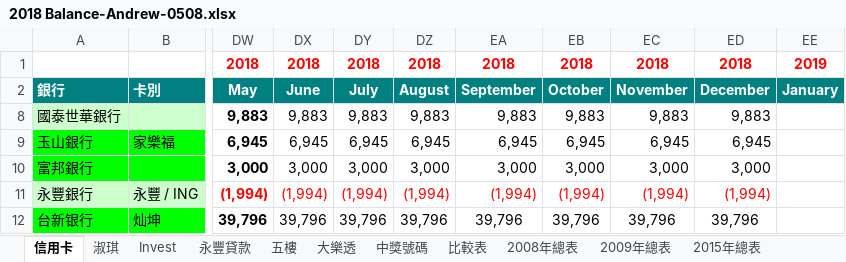
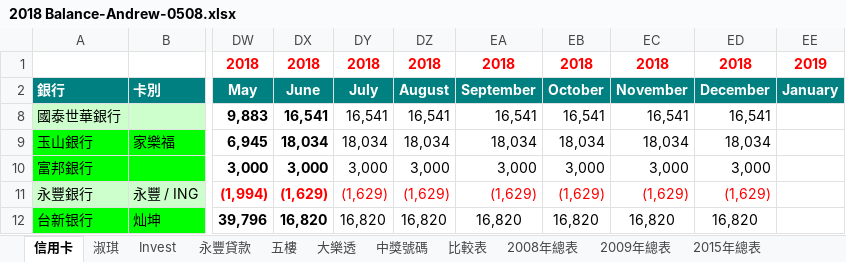
Before and after one commit to andrewcywang/Taipei-102, an Excel workbook: 移動測試/2018 Balance-Andrew-0508.xlsx, sheet 信用卡, drawn as a sheet; only a part is shown, gaps mark what is left out; values as stored, in another font and other column widths than the file's, no borders; charts and pictures not drawn; the diff covers the shown part only; the diff names each change by its address in the sheet, - before the commit and + after, or states it on an @@ line.

Commit message:
new balance

```diff
--- a/移動測試/2018 Balance-Andrew-0508.xlsx (sheet 信用卡)
+++ b/移動測試/2018 Balance-Andrew-0508.xlsx (sheet 信用卡)
-DX8: 9,883
+DX8: 16,541
-DX8:DX12 bold: off
+DX8:DX12 bold: on
-DY8: 9,883
+DY8: 16,541
-DZ8: 9,883
+DZ8: 16,541
-EA8: 9,883
+EA8: 16,541
-EB8: 9,883
+EB8: 16,541
-EC8: 9,883
+EC8: 16,541
-ED8: 9,883
+ED8: 16,541
-DX9: 6,945
+DX9: 18,034
-DY9: 6,945
+DY9: 18,034
-DZ9: 6,945
+DZ9: 18,034
-EA9: 6,945
+EA9: 18,034
-EB9: 6,945
+EB9: 18,034
-EC9: 6,945
+EC9: 18,034
-ED9: 6,945
+ED9: 18,034
-DX11: (1,994)
+DX11: (1,629)
-DY11: (1,994)
+DY11: (1,629)
-DZ11: (1,994)
+DZ11: (1,629)
-EA11: (1,994)
+EA11: (1,629)
-EB11: (1,994)
+EB11: (1,629)
-EC11: (1,994)
+EC11: (1,629)
-ED11: (1,994)
+ED11: (1,629)
-DX12: 39,796
+DX12: 16,820
-DY12: 39,796
+DY12: 16,820
-DZ12: 39,796
+DZ12: 16,820
-EA12: 39,796
+EA12: 16,820
-EB12: 39,796
+EB12: 16,820
-EC12: 39,796
+EC12: 16,820
-ED12: 39,796
+ED12: 16,820
```
Also changed, not shown: 87 edited cells and cell formats elsewhere in this sheet, hidden cells.
